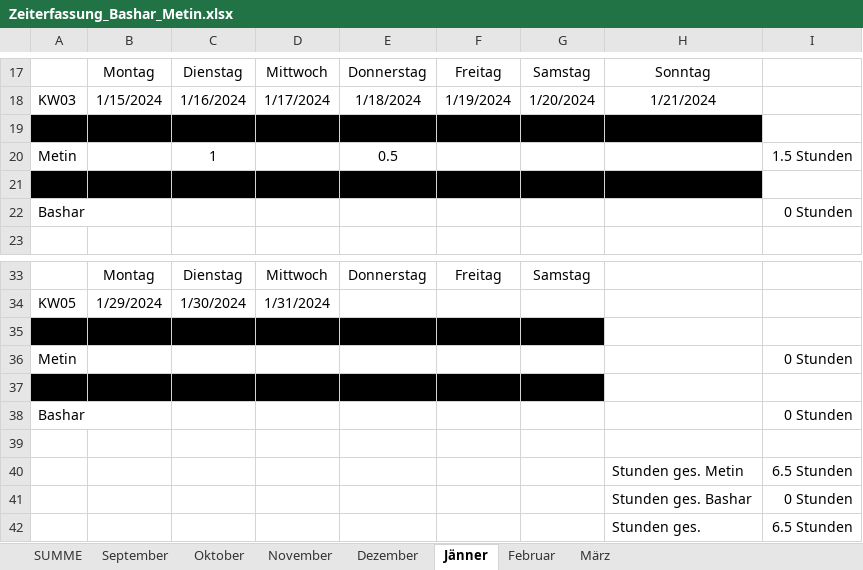
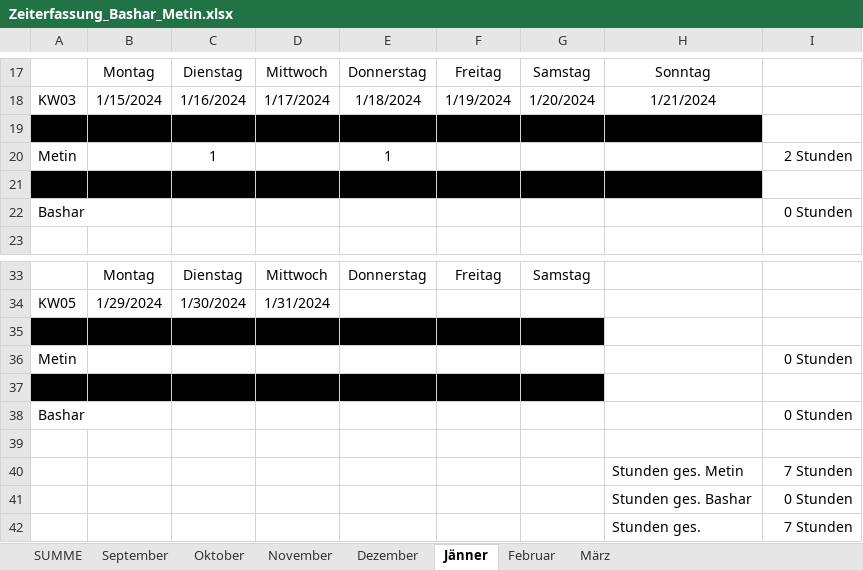
Before and after one commit to Basharkh41/Diplomarbeit-FahrgemeinschaftenApp, an Excel workbook: Zeiterfassung/Zeiterfassung_Bashar_Metin.xlsx, sheet Jänner, drawn as a sheet; only a part is shown, gaps mark what is left out; values as stored, in another font and other column widths than the file's, no borders; the diff names each change by its address in the sheet, - before the commit and + after, or states it on an @@ line.

```diff
--- a/Zeiterfassung/Zeiterfassung_Bashar_Metin.xlsx (sheet Jänner)
+++ b/Zeiterfassung/Zeiterfassung_Bashar_Metin.xlsx (sheet Jänner)
-E20: 0.5
+E20: 1
-I20: 1.5 Stunden
+I20: 2 Stunden
-I40: 6.5 Stunden
+I40: 7 Stunden
-I42: 6.5 Stunden
+I42: 7 Stunden
```
Also changed, not shown: sheet November, sheet März, sheet Februar, sheet SUMME.
